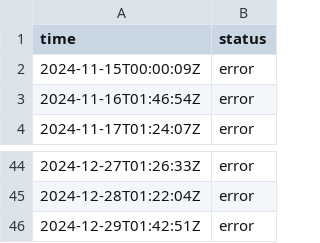
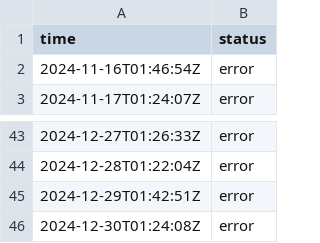
Before and after one commit to jln-brtn/statusbase-reborn, a CSV file: ci/logs/uk-failure-website.csv, drawn as a sheet; only a part is shown, gaps mark what is left out.

```diff
--- a/ci/logs/uk-failure-website.csv
+++ b/ci/logs/uk-failure-website.csv
@@ -1,3 +1,2 @@
 time,status
-2024-11-15T00:00:09Z,error
 2024-11-16T01:46:54Z,error
@@ -46 +45,2 @@ time,status
 2024-12-29T01:42:51Z,error
+2024-12-30T01:24:08Z,error
```
Also changed, not shown: ci/logs/fr-google.csv, ci/logs/fr-hugging-face.csv, 3 other files.
